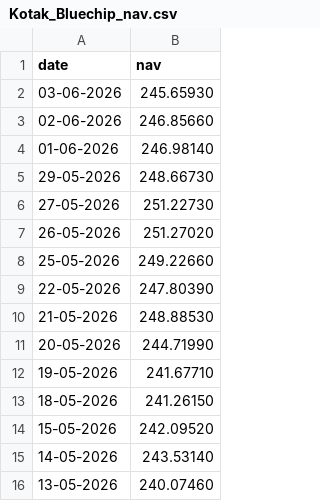
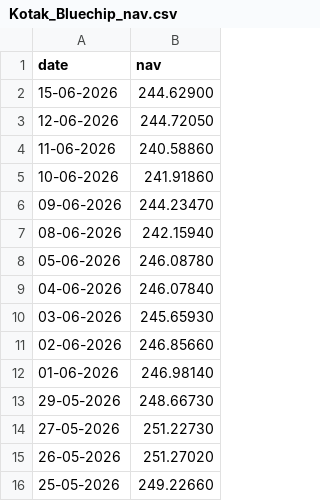
Before and after one commit to MxthThunder/mf-capstone, a CSV file: data/raw/Kotak_Bluechip_nav.csv, drawn as a sheet; only a part is shown; the shorter side is filled out with more unchanged rows; the diff names each change by its address in the sheet, - before the commit and + after, or states it on an @@ line.

```diff
--- a/data/raw/Kotak_Bluechip_nav.csv
+++ b/data/raw/Kotak_Bluechip_nav.csv
+row 2: 15-06-2026 | 244.62900
+row 3: 12-06-2026 | 244.72050
+row 4: 11-06-2026 | 240.58860
+row 5: 10-06-2026 | 241.91860
+row 6: 09-06-2026 | 244.23470
+row 7: 08-06-2026 | 242.15940
+row 8: 05-06-2026 | 246.08780
+row 9: 04-06-2026 | 246.07840
```
Also changed, not shown: data/raw/Axis_Bluechip_nav.csv, data/raw/ICICI_Bluechip_nav.csv, 13 other files.
